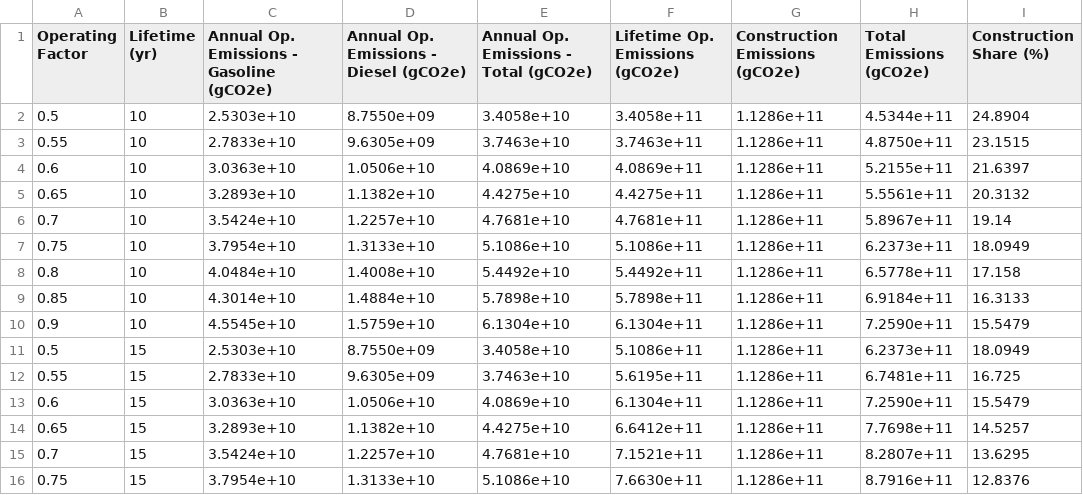
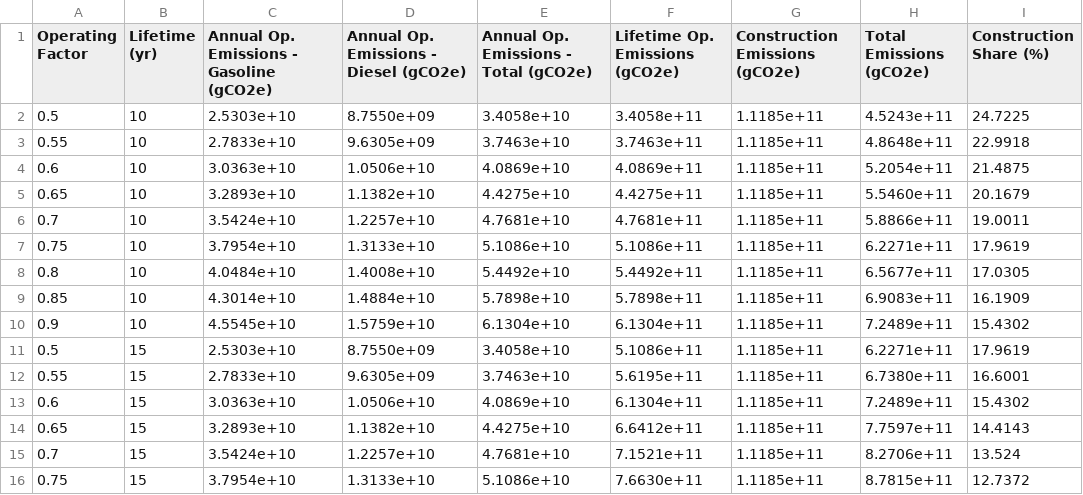
Before and after one commit to H-Wadgama/BioCon, a CSV file: construction_share_contour_data.csv, drawn as a sheet; only a part is shown; the diff covers the shown part only.

```diff
--- a/construction_share_contour_data.csv
+++ b/construction_share_contour_data.csv
@@ -1,16 +1,16 @@
 Operating Factor,Lifetime (yr),Annual Op. Emissions - Gasoline (gCO2e),Annual Op. Emissions - Diesel (gCO2e),Annual Op. Emissions - Total (gCO2e),Lifetime Op. Emissions (gCO2e),Construction Emissions (gCO2e),Total Emissions (gCO2e),Construction Share (%)
-0.5,10,2.5303e+10,8.7550e+09,3.4058e+10,3.4058e+11,1.1286e+11,4.5344e+11,24.8904
-0.55,10,2.7833e+10,9.6305e+09,3.7463e+10,3.7463e+11,1.1286e+11,4.8750e+11,23.1515
-0.6,10,3.0363e+10,1.0506e+10,4.0869e+10,4.0869e+11,1.1286e+11,5.2155e+11,21.6397
-0.65,10,3.2893e+10,1.1382e+10,4.4275e+10,4.4275e+11,1.1286e+11,5.5561e+11,20.3132
-0.7,10,3.5424e+10,1.2257e+10,4.7681e+10,4.7681e+11,1.1286e+11,5.8967e+11,19.14
-0.75,10,3.7954e+10,1.3133e+10,5.1086e+10,5.1086e+11,1.1286e+11,6.2373e+11,18.0949
-0.8,10,4.0484e+10,1.4008e+10,5.4492e+10,5.4492e+11,1.1286e+11,6.5778e+11,17.158
-0.85,10,4.3014e+10,1.4884e+10,5.7898e+10,5.7898e+11,1.1286e+11,6.9184e+11,16.3133
-0.9,10,4.5545e+10,1.5759e+10,6.1304e+10,6.1304e+11,1.1286e+11,7.2590e+11,15.5479
-0.5,15,2.5303e+10,8.7550e+09,3.4058e+10,5.1086e+11,1.1286e+11,6.2373e+11,18.0949
-0.55,15,2.7833e+10,9.6305e+09,3.7463e+10,5.6195e+11,1.1286e+11,6.7481e+11,16.725
-0.6,15,3.0363e+10,1.0506e+10,4.0869e+10,6.1304e+11,1.1286e+11,7.2590e+11,15.5479
-0.65,15,3.2893e+10,1.1382e+10,4.4275e+10,6.6412e+11,1.1286e+11,7.7698e+11,14.5257
-0.7,15,3.5424e+10,1.2257e+10,4.7681e+10,7.1521e+11,1.1286e+11,8.2807e+11,13.6295
-0.75,15,3.7954e+10,1.3133e+10,5.1086e+10,7.6630e+11,1.1286e+11,8.7916e+11,12.8376
+0.5,10,2.5303e+10,8.7550e+09,3.4058e+10,3.4058e+11,1.1185e+11,4.5243e+11,24.7225
+0.55,10,2.7833e+10,9.6305e+09,3.7463e+10,3.7463e+11,1.1185e+11,4.8648e+11,22.9918
+0.6,10,3.0363e+10,1.0506e+10,4.0869e+10,4.0869e+11,1.1185e+11,5.2054e+11,21.4875
+0.65,10,3.2893e+10,1.1382e+10,4.4275e+10,4.4275e+11,1.1185e+11,5.5460e+11,20.1679
+0.7,10,3.5424e+10,1.2257e+10,4.7681e+10,4.7681e+11,1.1185e+11,5.8866e+11,19.0011
+0.75,10,3.7954e+10,1.3133e+10,5.1086e+10,5.1086e+11,1.1185e+11,6.2271e+11,17.9619
+0.8,10,4.0484e+10,1.4008e+10,5.4492e+10,5.4492e+11,1.1185e+11,6.5677e+11,17.0305
+0.85,10,4.3014e+10,1.4884e+10,5.7898e+10,5.7898e+11,1.1185e+11,6.9083e+11,16.1909
+0.9,10,4.5545e+10,1.5759e+10,6.1304e+10,6.1304e+11,1.1185e+11,7.2489e+11,15.4302
+0.5,15,2.5303e+10,8.7550e+09,3.4058e+10,5.1086e+11,1.1185e+11,6.2271e+11,17.9619
+0.55,15,2.7833e+10,9.6305e+09,3.7463e+10,5.6195e+11,1.1185e+11,6.7380e+11,16.6001
+0.6,15,3.0363e+10,1.0506e+10,4.0869e+10,6.1304e+11,1.1185e+11,7.2489e+11,15.4302
+0.65,15,3.2893e+10,1.1382e+10,4.4275e+10,6.6412e+11,1.1185e+11,7.7597e+11,14.4143
+0.7,15,3.5424e+10,1.2257e+10,4.7681e+10,7.1521e+11,1.1185e+11,8.2706e+11,13.524
+0.75,15,3.7954e+10,1.3133e+10,5.1086e+10,7.6630e+11,1.1185e+11,8.7815e+11,12.7372
```
Also changed, not shown: 90 edited cells elsewhere in this file, 18 other files.
